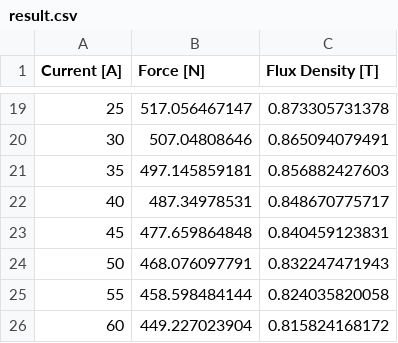
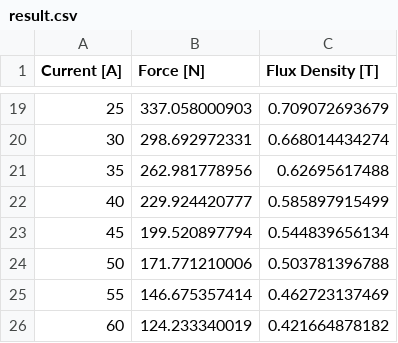
Before and after one commit to bazjo/Agros2D-Automation, a CSV file: simulation/assignment_3/result.csv, drawn as a sheet; only a part is shown, gaps mark what is left out; the diff covers the shown part only.

```diff
--- a/simulation/assignment_3/result.csv
+++ b/simulation/assignment_3/result.csv
@@ -19,8 +19,8 @@ Current [A],Force [N],Flux Density [T]
-25,517.056467147,0.873305731378
-30,507.04808646,0.865094079491
-35,497.145859181,0.856882427603
-40,487.34978531,0.848670775717
-45,477.659864848,0.840459123831
-50,468.076097791,0.832247471943
-55,458.598484144,0.824035820058
-60,449.227023904,0.815824168172
+25,337.058000903,0.709072693679
+30,298.692972331,0.668014434274
+35,262.981778956,0.62695617488
+40,229.924420777,0.585897915499
+45,199.520897794,0.544839656134
+50,171.771210006,0.503781396788
+55,146.675357414,0.462723137469
+60,124.233340019,0.421664878182
```
Also changed, not shown: 32 edited cells elsewhere in this file, 17 other files.
